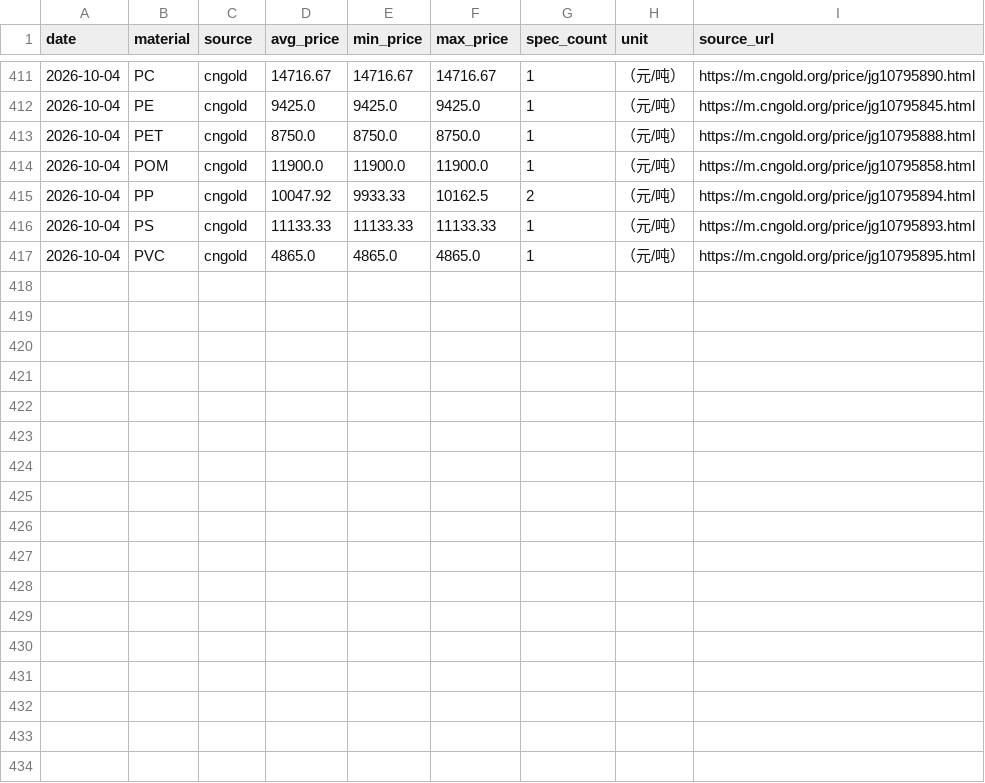
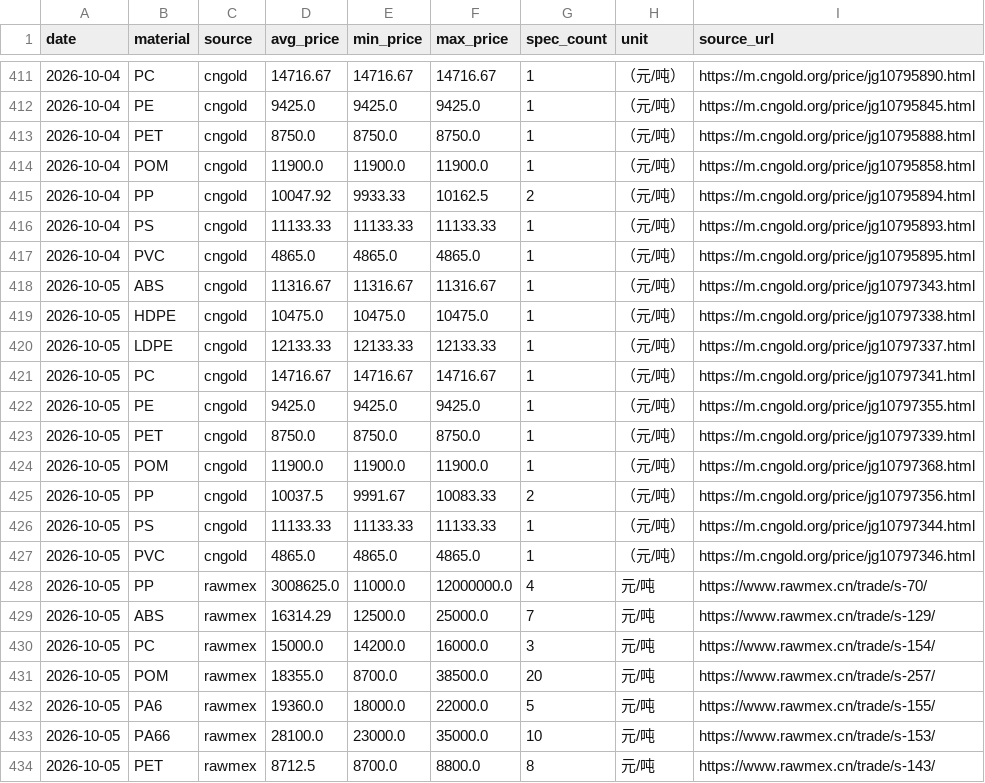
Before and after one commit to kisaki-works/plastic-price-dashboard, a CSV file: data/prices.csv, drawn as a sheet; only a part is shown, gaps mark what is left out.

```diff
--- a/data/prices.csv
+++ b/data/prices.csv
@@ -417 +417,18 @@ date,material,source,avg_price,min_price,max_price,spec_count,unit,source_url
 2026-10-04,PVC,cngold,4865.0,4865.0,4865.0,1,（元/吨）,https://m.cngold.org/price/jg10795895.html
+2026-10-05,ABS,cngold,11316.67,11316.67,11316.67,1,（元/吨）,https://m.cngold.org/price/jg10797343.html
+2026-10-05,HDPE,cngold,10475.0,10475.0,10475.0,1,（元/吨）,https://m.cngold.org/price/jg10797338.html
+2026-10-05,LDPE,cngold,12133.33,12133.33,12133.33,1,（元/吨）,https://m.cngold.org/price/jg10797337.html
+2026-10-05,PC,cngold,14716.67,14716.67,14716.67,1,（元/吨）,https://m.cngold.org/price/jg10797341.html
+2026-10-05,PE,cngold,9425.0,9425.0,9425.0,1,（元/吨）,https://m.cngold.org/price/jg10797355.html
+2026-10-05,PET,cngold,8750.0,8750.0,8750.0,1,（元/吨）,https://m.cngold.org/price/jg10797339.html
+2026-10-05,POM,cngold,11900.0,11900.0,11900.0,1,（元/吨）,https://m.cngold.org/price/jg10797368.html
+2026-10-05,PP,cngold,10037.5,9991.67,10083.33,2,（元/吨）,https://m.cngold.org/price/jg10797356.html
+2026-10-05,PS,cngold,11133.33,11133.33,11133.33,1,（元/吨）,https://m.cngold.org/price/jg10797344.html
+2026-10-05,PVC,cngold,4865.0,4865.0,4865.0,1,（元/吨）,https://m.cngold.org/price/jg10797346.html
+2026-10-05,PP,rawmex,3008625.0,11000.0,12000000.0,4,元/吨,https://www.rawmex.cn/trade/s-70/
+2026-10-05,ABS,rawmex,16314.29,12500.0,25000.0,7,元/吨,https://www.rawmex.cn/trade/s-129/
+2026-10-05,PC,rawmex,15000.0,14200.0,16000.0,3,元/吨,https://www.rawmex.cn/trade/s-154/
+2026-10-05,POM,rawmex,18355.0,8700.0,38500.0,20,元/吨,https://www.rawmex.cn/trade/s-257/
+2026-10-05,PA6,rawmex,19360.0,18000.0,22000.0,5,元/吨,https://www.rawmex.cn/trade/s-155/
+2026-10-05,PA66,rawmex,28100.0,23000.0,35000.0,10,元/吨,https://www.rawmex.cn/trade/s-153/
+2026-10-05,PET,rawmex,8712.5,8700.0,8800.0,8,元/吨,https://www.rawmex.cn/trade/s-143/
```
Also changed, not shown: data/fx.csv, 1 other file.
